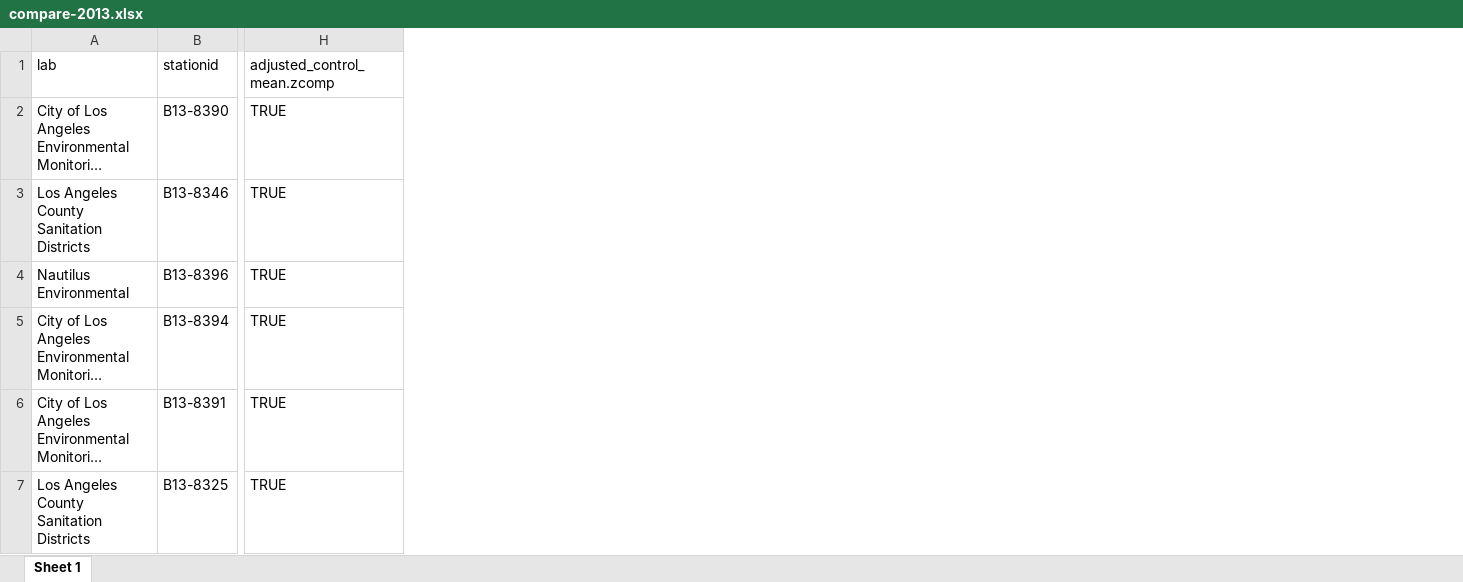
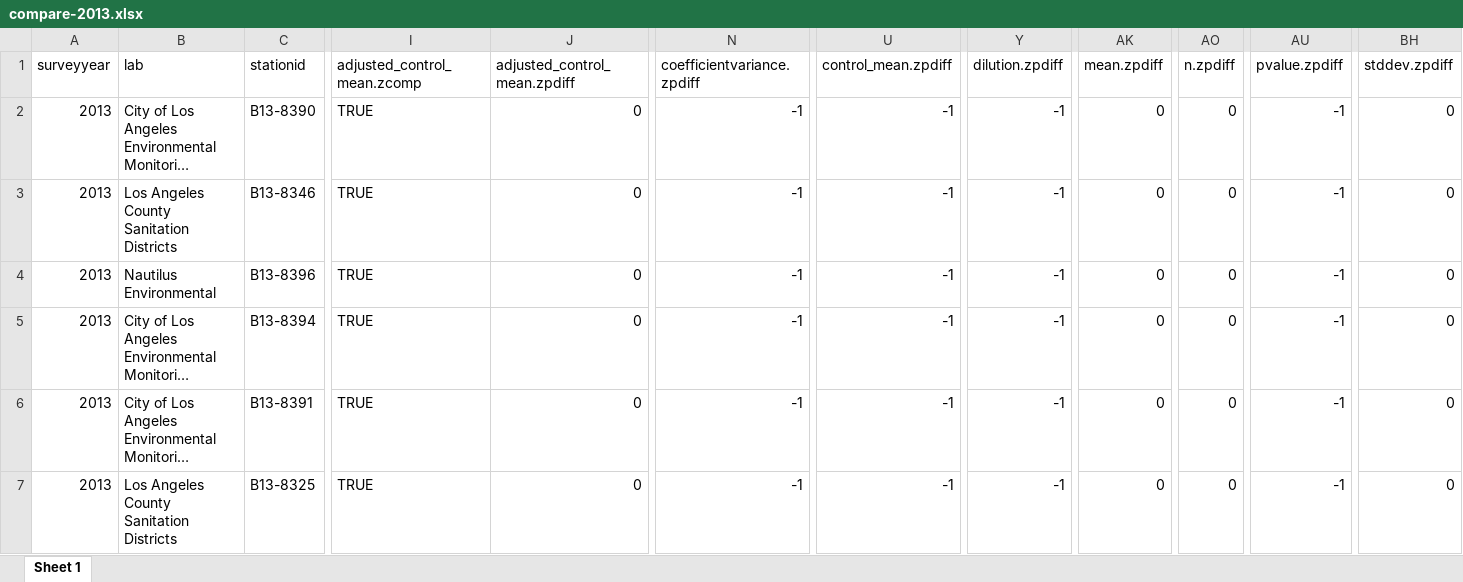
Before and after one commit to SCCWRP/Unify-Bight-Sediment-Toxicity, an Excel workbook: data-compare/compare-2013.xlsx, sheet Sheet 1, drawn as a sheet; only a part is shown, gaps mark what is left out; long unchanged cells end in …; values as stored, in another font and other column widths than the file's, no cell formats; the diff covers the shown part only; the diff names each change by its address in the sheet, - before the commit and + after, or states it on an @@ line.

```diff
--- a/data-compare/compare-2013.xlsx (sheet Sheet 1)
+++ b/data-compare/compare-2013.xlsx (sheet Sheet 1)
+column A (surveyyear), rows 2-7: all 2013
+column J (adjusted_control_mean.zpdiff), rows 2-7: all 0
+column N (coefficientvariance.zpdiff), rows 2-7: all -1
+column U (control_mean.zpdiff), rows 2-7: all -1
+column Y (dilution.zpdiff), rows 2-7: all -1
+column AK (mean.zpdiff), rows 2-7: all 0
+column AO (n.zpdiff), rows 2-7: all 0
+column AU (pvalue.zpdiff), rows 2-7: all -1
+column BH (stddev.zpdiff), rows 2-7: all 0
```
Also changed, not shown: 21 edited cells elsewhere in this sheet, cell formats, data-compare/compare-2018.xlsx, data-compare/compare-2023.xlsx, 17 other files.
